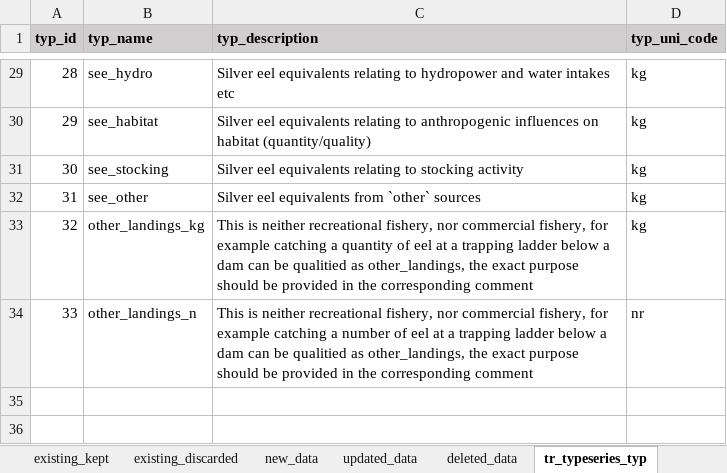
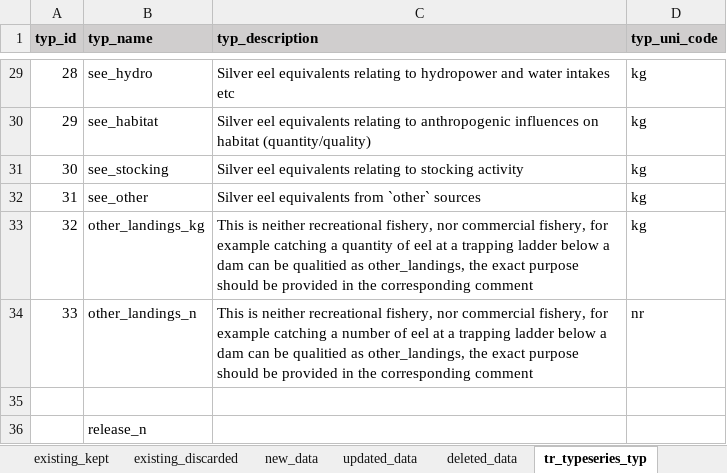
Before and after one commit to ices-eg/wg_WGEEL, an Excel workbook: data/datacall_template/00template/Eel_Data_Call_Annex7_Releases.xlsx, sheet tr_typeseries_typ, drawn as a sheet; only a part is shown, gaps mark what is left out; values as stored, in another font and other column widths than the file's, no borders; the diff names each change by its address in the sheet, - before the commit and + after, or states it on an @@ line.

Commit message:
update release annex

```diff
--- a/data/datacall_template/00template/Eel_Data_Call_Annex7_Releases.xlsx (sheet tr_typeseries_typ)
+++ b/data/datacall_template/00template/Eel_Data_Call_Annex7_Releases.xlsx (sheet tr_typeseries_typ)
+row 35: (empty)
+row 36:  | release_n
```
Also changed, not shown: charts or pictures.
